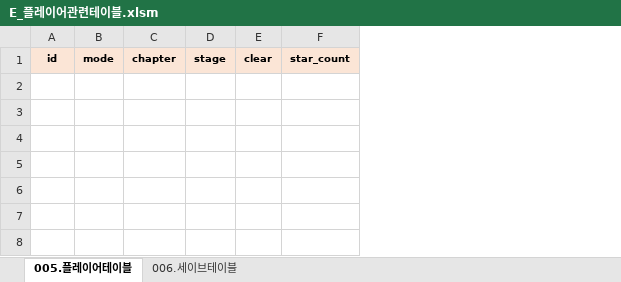
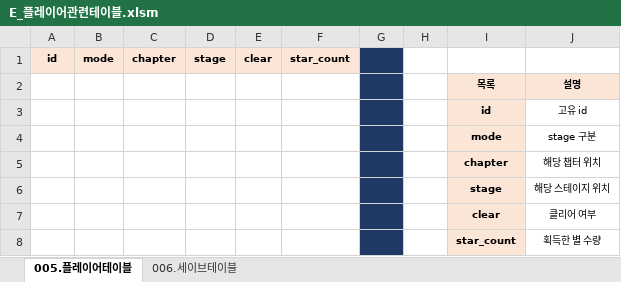
Before and after one commit to RNVD/TiniffingResource, an Excel workbook: Plan/E_플레이어관련테이블.xlsm, sheet 005.플레이어테이블, drawn as a sheet; values as stored, in another font and other column widths than the file's, no borders; the diff names each change by its address in the sheet, - before the commit and + after, or states it on an @@ line.

```diff
--- a/Plan/E_플레이어관련테이블.xlsm (sheet 005.플레이어테이블)
+++ b/Plan/E_플레이어관련테이블.xlsm (sheet 005.플레이어테이블)
+column G, empty
+column H, empty
+column I, empty
+column J, empty
+row 2:  |  |  |  |  |  |  |  | 목록 | 설명
+row 3:  |  |  |  |  |  |  |  | id | 고유 id
+row 4:  |  |  |  |  |  |  |  | mode | stage 구분
+row 5:  |  |  |  |  |  |  |  | chapter | 해당 챕터 위치
+row 6:  |  |  |  |  |  |  |  | stage | 해당 스테이지 위치
+row 7:  |  |  |  |  |  |  |  | clear | 클리어 여부
+row 8:  |  |  |  |  |  |  |  | star_count | 획득한 별 수량
```
Also changed, not shown: sheet 006.세이브테이블, Plan/Data_추출파일/005.플레이어테이블.xlsx, Plan/Data_추출파일/006.세이브테이블.xlsx.
